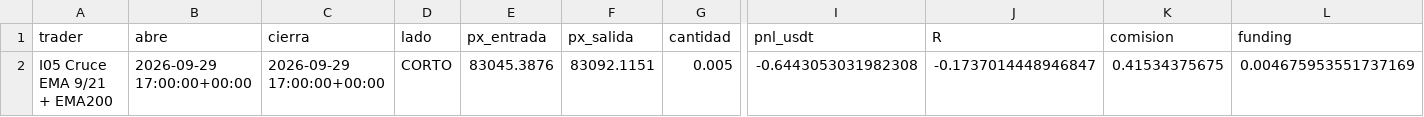
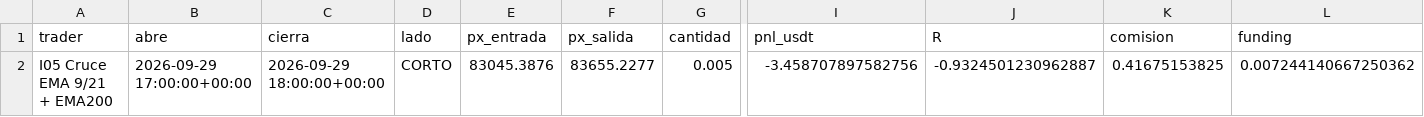
Before and after one commit to josecarrera2708-wq/viral-video-saas, a CSV file: millonary/paper_state/intradia/trades.csv, drawn as a sheet; only a part is shown, gaps mark what is left out; the diff names each change by its address in the sheet, - before the commit and + after, or states it on an @@ line.

```diff
--- a/millonary/paper_state/intradia/trades.csv
+++ b/millonary/paper_state/intradia/trades.csv
-C2 (cierra): 2026-09-29 17:00:00+00:00
+C2 (cierra): 2026-09-29 18:00:00+00:00
-F2 (px_salida): 83092.1151
+F2 (px_salida): 83655.2277
-I2 (pnl_usdt): -0.6443053031982308
+I2 (pnl_usdt): -3.458707897582756
-J2 (R): -0.1737014448946847
+J2 (R): -0.9324501230962887
-K2 (comision): 0.41534375675
+K2 (comision): 0.41675153825
-L2 (funding): 0.004675953551737169
+L2 (funding): 0.007244140667250362
```
Also changed, not shown: 2 other files.
